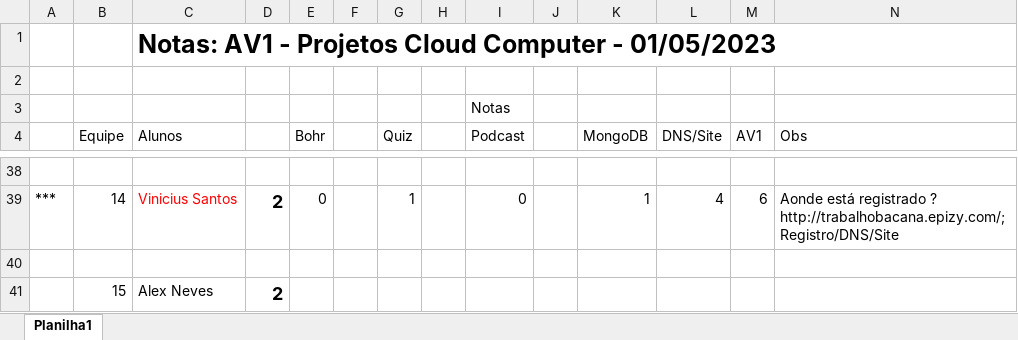
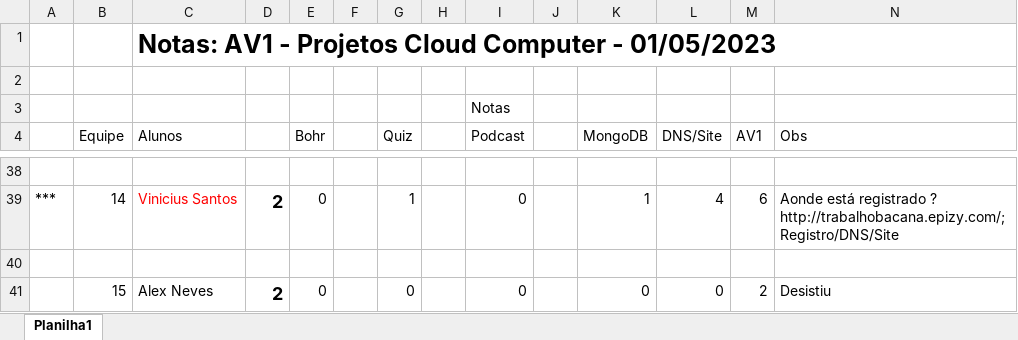
Before and after one commit to CloudEducationBrazil/WydenComputacaoNuvemWebServicesLinux, an Excel workbook: 03 Assessments/notas AV1 CLOUD computer 01Maio2023 yduqs.xlsx, sheet Planilha1, drawn as a sheet; only a part is shown, gaps mark what is left out; values as stored, in another font and other column widths than the file's, no borders; removed rows and columns are numbered as before the commit, all else as after; the diff names each change by its address in the sheet, - before the commit and + after, or states it on an @@ line.

Commit message:
Cloud Computer ajustes 20Jun2023

```diff
--- a/03 Assessments/notas AV1 CLOUD computer 01Maio2023 yduqs.xlsx (sheet Planilha1)
+++ b/03 Assessments/notas AV1 CLOUD computer 01Maio2023 yduqs.xlsx (sheet Planilha1)
-row 41:  | 15 | Alex Neves | 2
+row 41:  | 15 | Alex Neves | 2 | 0 |  | 0 |  | 0 |  | 0 | 0 | 2 | Desistiu
```
